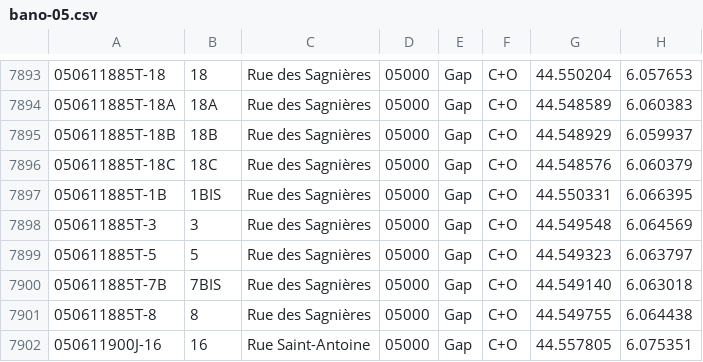
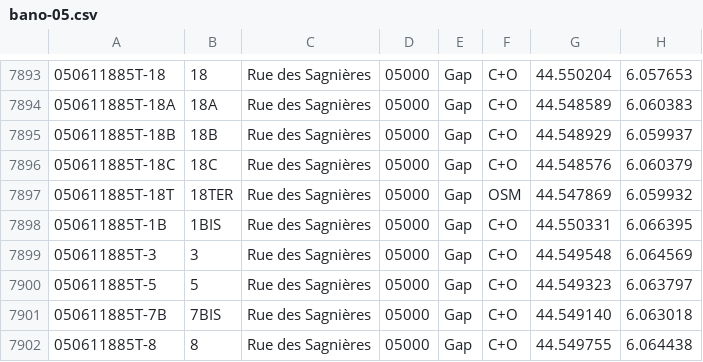
Before and after one commit to osm-fr/bano-data, a CSV file: bano-05.csv, drawn as a sheet; only a part is shown, gaps mark what is left out; the shorter side is filled out with more unchanged rows.

```diff
--- a/bano-05.csv
+++ b/bano-05.csv
@@ -7896,2 +7896,3 @@
 050611885T-18C,18C,Rue des Sagnières,05000,Gap,C+O,44.548576,6.060379
+050611885T-18T,18TER,Rue des Sagnières,05000,Gap,OSM,44.547869,6.059932
 050611885T-1B,1BIS,Rue des Sagnières,05000,Gap,C+O,44.550331,6.066395
```
Also changed, not shown: 12 other files.
